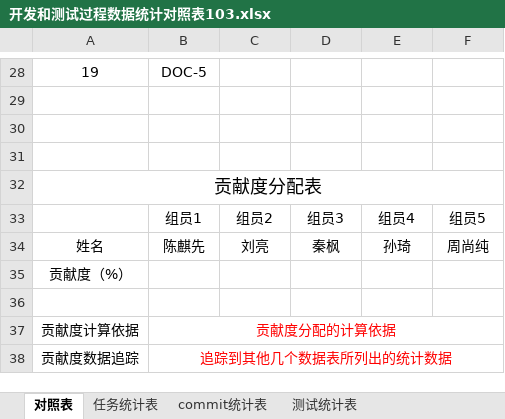
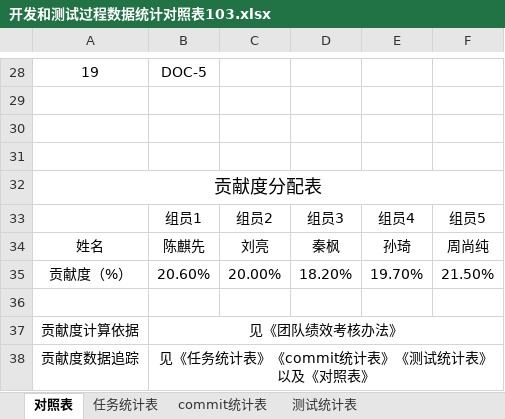
Before and after one commit to sebuaa2019/Team103, an Excel workbook: team103文档归档/team103项目总结报告/开发和测试过程数据统计对照表103.xlsx, sheet 对照表, drawn as a sheet; only a part is shown, gaps mark what is left out; values as stored, in another font and other column widths than the file's, no borders; the diff names each change by its address in the sheet, - before the commit and + after, or states it on an @@ line.

```diff
--- a/team103文档归档/team103项目总结报告/开发和测试过程数据统计对照表103.xlsx (sheet 对照表)
+++ b/team103文档归档/team103项目总结报告/开发和测试过程数据统计对照表103.xlsx (sheet 对照表)
-B35: (empty)
+B35: 20.60%
-C35: (empty)
+C35: 20.00%
-D35: (empty)
+D35: 18.20%
-E35: (empty)
+E35: 19.70%
-F35: (empty)
+F35: 21.50%
-B37: 贡献度分配的计算依据
+B37: 见《团队绩效考核办法》
-B37:B38 text colour: #FF0000
+B37:B38 text colour: black
-B38: 追踪到其他几个数据表所列出的统计数据
+B38: 见《任务统计表》《commit统计表》《测试统计表》以及《对照表》
```
Also changed, not shown: 2 other files.
